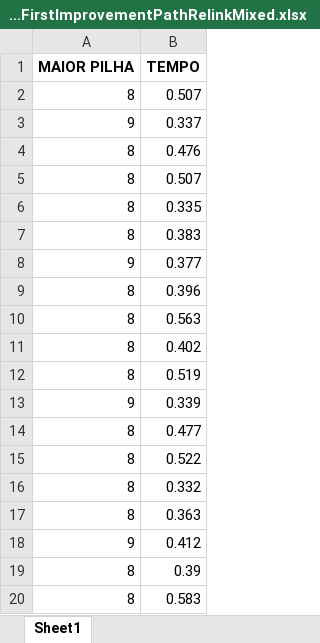
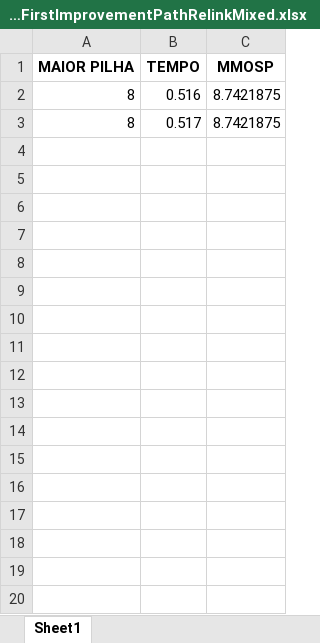
Before and after one commit to jeanoliveira92/metaheuristicas-mosp, an Excel workbook: Datasource/Results/Excel/scoop-A_AP-9.d_3_GraspFirstImprovementPathRelinkMixed.xlsx, sheet Sheet1, drawn as a sheet; only a part is shown; values as stored, in another font and other column widths than the file's, no borders; removed rows and columns are numbered as before the commit, all else as after; the diff covers the shown part only; the diff names each change by its address in the sheet, - before the commit and + after, or states it on an @@ line.

Commit message:
MMOSP
MMOSP

```diff
--- a/Datasource/Results/Excel/scoop-A_AP-9.d_3_GraspFirstImprovementPathRelinkMixed.xlsx (sheet Sheet1)
+++ b/Datasource/Results/Excel/scoop-A_AP-9.d_3_GraspFirstImprovementPathRelinkMixed.xlsx (sheet Sheet1)
+column C (MMOSP), rows 2-3: 8.7421875 | 8.7421875
-B2 (TEMPO): 0.507
+B2 (TEMPO): 0.516
-row 3: 9 | 0.337
-B3 (TEMPO): 0.476
+B3 (TEMPO): 0.517
-row 5: 8 | 0.507
-row 6: 8 | 0.335
-row 7: 8 | 0.383
-row 8: 9 | 0.377
-row 9: 8 | 0.396
-row 10: 8 | 0.563
-row 11: 8 | 0.402
-row 12: 8 | 0.519
-row 13: 9 | 0.339
-row 14: 8 | 0.477
-row 15: 8 | 0.522
-row 16: 8 | 0.332
-row 17: 8 | 0.363
-row 18: 9 | 0.412
-row 19: 8 | 0.39
-row 20: 8 | 0.583
```
Also changed, not shown: 21 removed rows elsewhere in this sheet, 8 other files.
